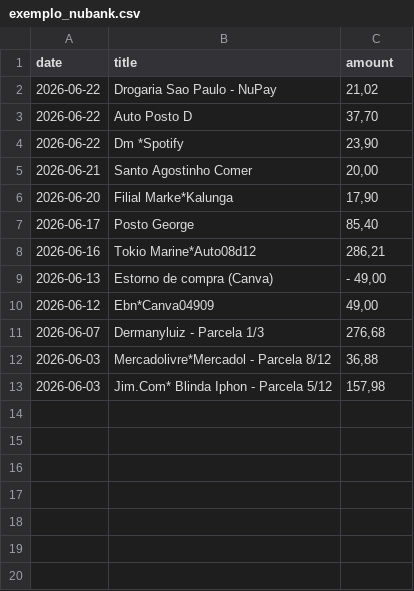
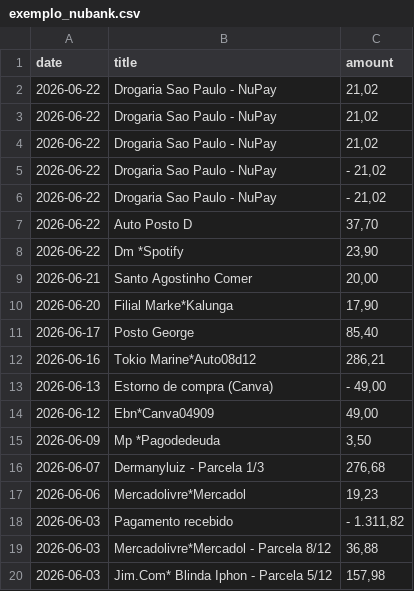
Before and after one commit to 7Fuzzy7/Finances, a CSV file: openfinance_dashboard_br/data/exemplo_nubank.csv, drawn as a sheet.

```diff
--- a/openfinance_dashboard_br/data/exemplo_nubank.csv
+++ b/openfinance_dashboard_br/data/exemplo_nubank.csv
@@ -2,2 +2,6 @@ date,title,amount
 2026-06-22,Drogaria Sao Paulo - NuPay,"21,02"
+2026-06-22,Drogaria Sao Paulo - NuPay,"21,02"
+2026-06-22,Drogaria Sao Paulo - NuPay,"21,02"
+2026-06-22,Drogaria Sao Paulo - NuPay,"- 21,02"
+2026-06-22,Drogaria Sao Paulo - NuPay,"- 21,02"
 2026-06-22,Auto Posto D,"37,70"
@@ -10,3 +14,6 @@ date,title,amount
 2026-06-12,Ebn*Canva04909,"49,00"
+2026-06-09,Mp *Pagodedeuda,"3,50"
 2026-06-07,Dermanyluiz - Parcela 1/3,"276,68"
+2026-06-06,Mercadolivre*Mercadol,"19,23"
+2026-06-03,Pagamento recebido,"- 1.311,82"
 2026-06-03,Mercadolivre*Mercadol - Parcela 8/12,"36,88"
```
Also changed, not shown: 5 other files.
